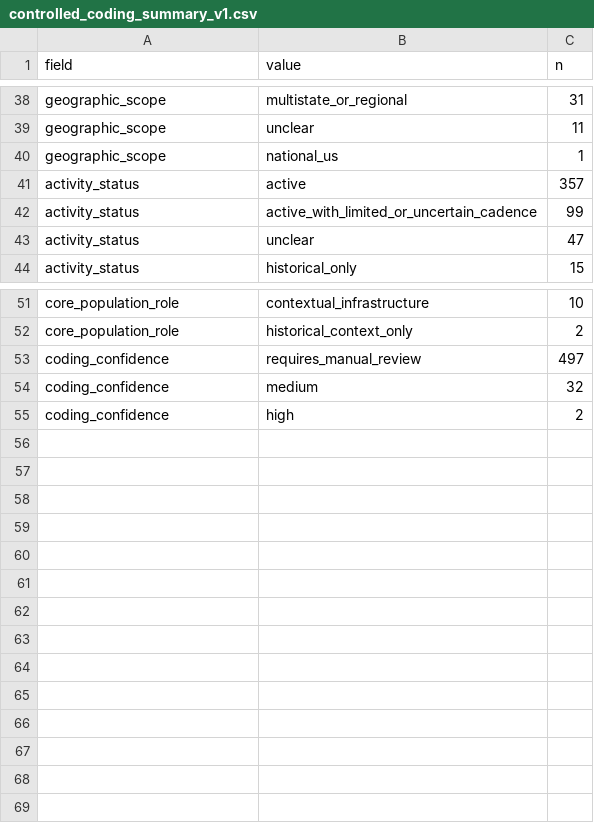
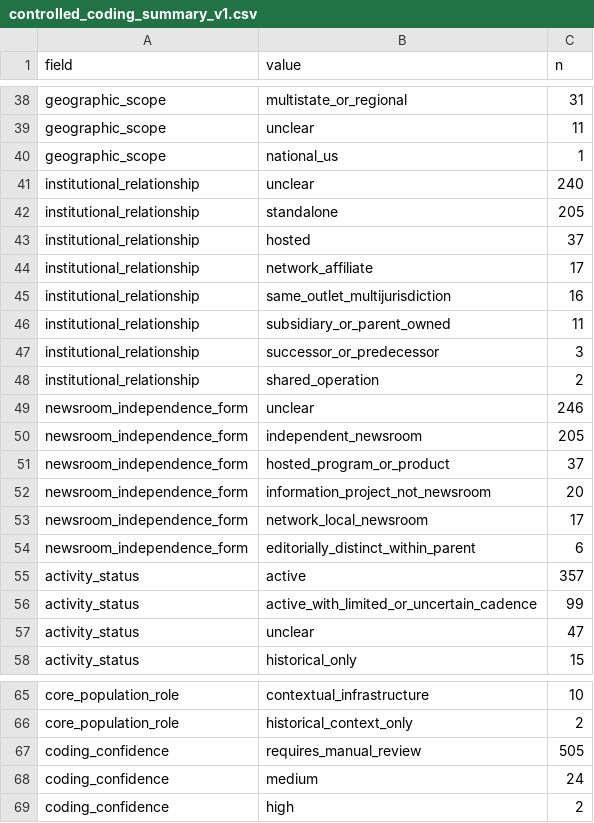
Before and after one commit to Endalk-Chala/Immigrant-Journalism-National-Map, a CSV file: data/analysis/audits/controlled_coding_summary_v1.csv, drawn as a sheet; only a part is shown, gaps mark what is left out.

```diff
--- a/data/analysis/audits/controlled_coding_summary_v1.csv
+++ b/data/analysis/audits/controlled_coding_summary_v1.csv
@@ -40,2 +40,16 @@ geographic_scope,unclear,11
 geographic_scope,national_us,1
+institutional_relationship,unclear,240
+institutional_relationship,standalone,205
+institutional_relationship,hosted,37
+institutional_relationship,network_affiliate,17
+institutional_relationship,same_outlet_multijurisdiction,16
+institutional_relationship,subsidiary_or_parent_owned,11
+institutional_relationship,successor_or_predecessor,3
+institutional_relationship,shared_operation,2
+newsroom_independence_form,unclear,246
+newsroom_independence_form,independent_newsroom,205
+newsroom_independence_form,hosted_program_or_product,37
+newsroom_independence_form,information_project_not_newsroom,20
+newsroom_independence_form,network_local_newsroom,17
+newsroom_independence_form,editorially_distinct_within_parent,6
 activity_status,active,357
@@ -52,4 +66,4 @@ core_population_role,contextual_infrastructure,10
 core_population_role,historical_context_only,2
-coding_confidence,requires_manual_review,497
-coding_confidence,medium,32
+coding_confidence,requires_manual_review,505
+coding_confidence,medium,24
 coding_confidence,high,2
```
Also changed, not shown: data/analysis/national_controlled_coding_v1.csv, 1 other file.
